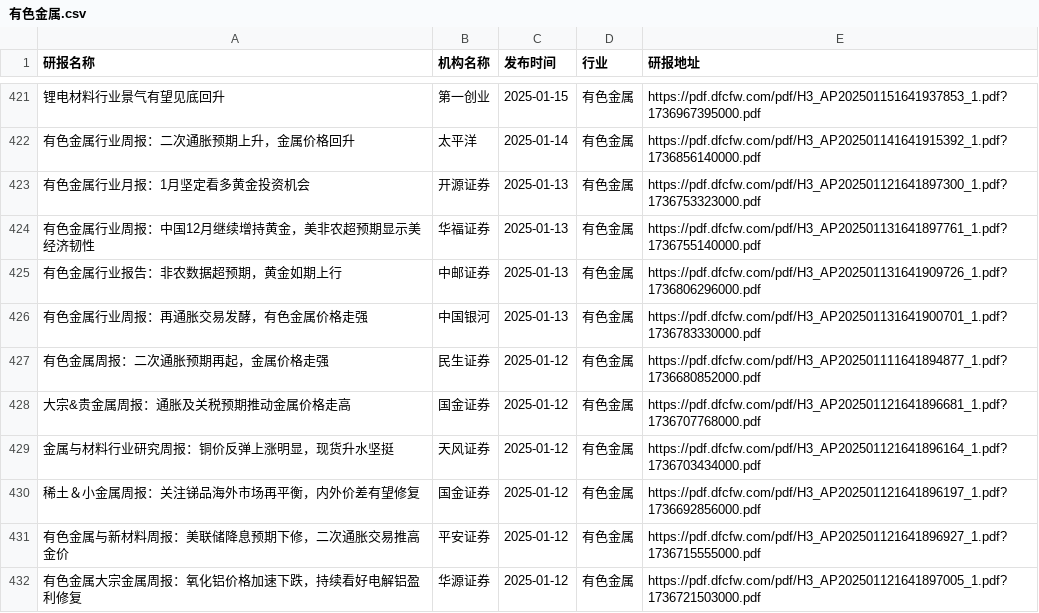
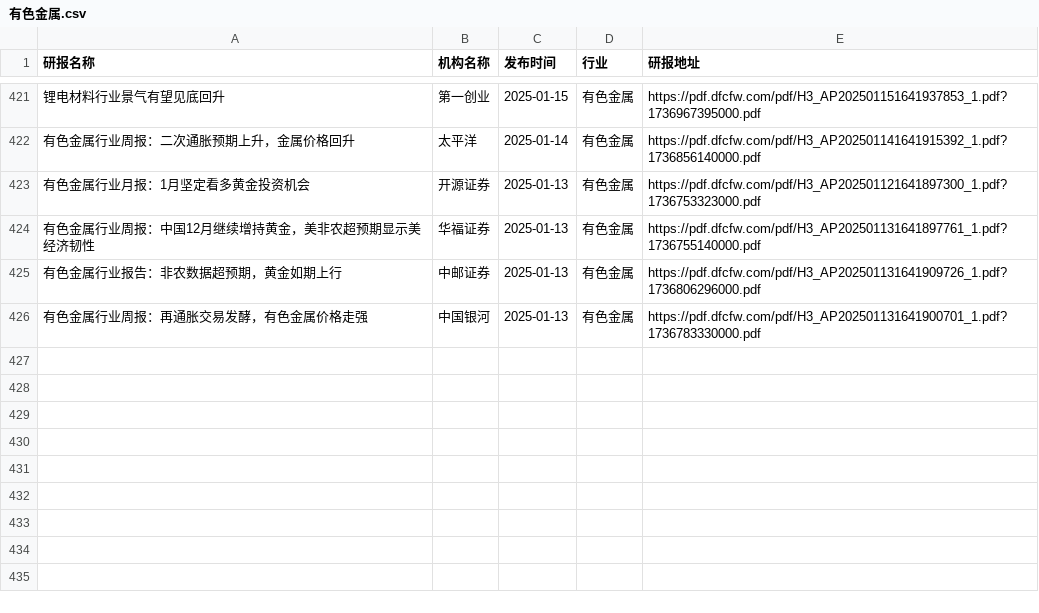
Before and after one commit to manymore13/report, a CSV file: eastmoney/有色金属.csv, drawn as a sheet; only a part is shown, gaps mark what is left out; the diff names each change by its address in the sheet, - before the commit and + after, or states it on an @@ line.

```diff
--- a/eastmoney/有色金属.csv
+++ b/eastmoney/有色金属.csv
-row 427: 有色金属周报：二次通胀预期再起，金属价格走强 | 民生证券 | 2025-01-12 | 有色金属 | https://pdf.dfcfw.com/pdf/H3_AP202501111641894877_1.pdf?1736680852000.pdf
-row 428: 大宗&贵金属周报：通胀及关税预期推动金属价格走高 | 国金证券 | 2025-01-12 | 有色金属 | https://pdf.dfcfw.com/pdf/H3_AP202501121641896681_1.pdf?1736707768000.pdf
-row 429: 金属与材料行业研究周报：铜价反弹上涨明显，现货升水坚挺 | 天风证券 | 2025-01-12 | 有色金属 | https://pdf.dfcfw.com/pdf/H3_AP202501121641896164_1.pdf?1736703434000.pdf
-row 430: 稀土＆小金属周报：关注锑品海外市场再平衡，内外价差有望修复 | 国金证券 | 2025-01-12 | 有色金属 | https://pdf.dfcfw.com/pdf/H3_AP202501121641896197_1.pdf?1736692856000.pdf
-row 431: 有色金属与新材料周报：美联储降息预期下修，二次通胀交易推高金价 | 平安证券 | 2025-01-12 | 有色金属 | https://pdf.dfcfw.com/pdf/H3_AP202501121641896927_1.pdf?1736715555000.pdf
-row 432: 有色金属大宗金属周报：氧化铝价格加速下跌，持续看好电解铝盈利修复 | 华源证券 | 2025-01-12 | 有色金属 | https://pdf.dfcfw.com/pdf/H3_AP202501121641897005_1.pdf?1736721503000.pdf
```
Also changed, not shown: eastmoney/保险.csv, eastmoney/农牧饲渔.csv, 53 other files.
